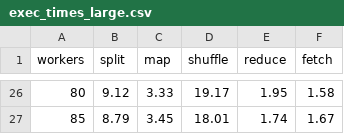
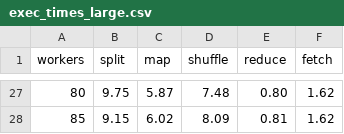
Before and after one commit to pierre-db/INF727_Distributed-Project, a CSV file: rendu/exec_times_large.csv, drawn as a sheet; only a part is shown, gaps mark what is left out; the diff covers the shown part only.

```diff
--- a/rendu/exec_times_large.csv
+++ b/rendu/exec_times_large.csv
@@ -26,2 +27,2 @@ workers,split,map,shuffle,reduce,fetch
-80,9.12,3.33,19.17,1.95,1.58
-85,8.79,3.45,18.01,1.74,1.67
+80,9.75,5.87,7.48,0.80,1.62
+85,9.15,6.02,8.09,0.81,1.62
```
Also changed, not shown: 1 added row and 119 edited cells elsewhere in this file, rendu/exec_times_medium.csv, 1 other file.
